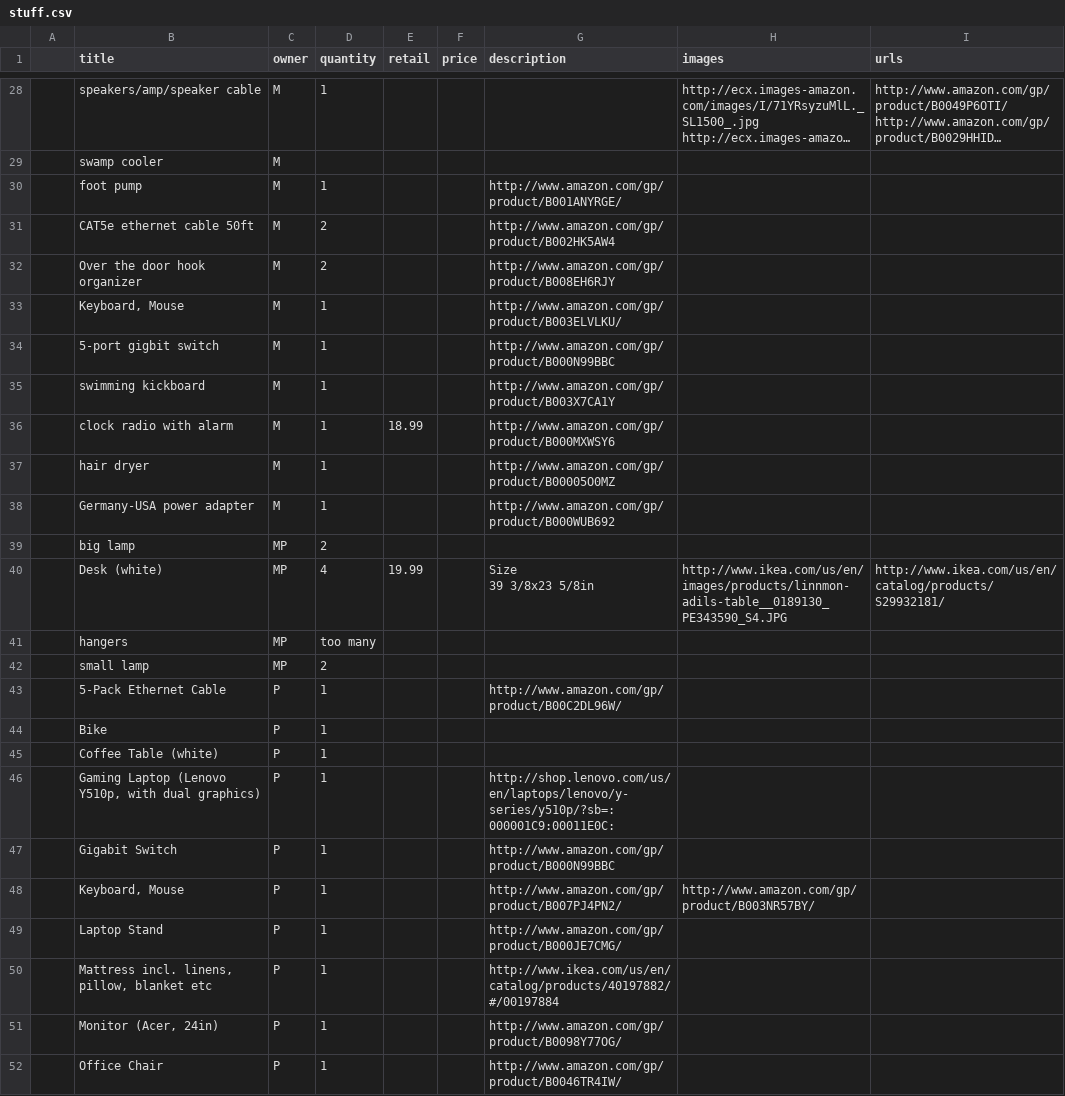
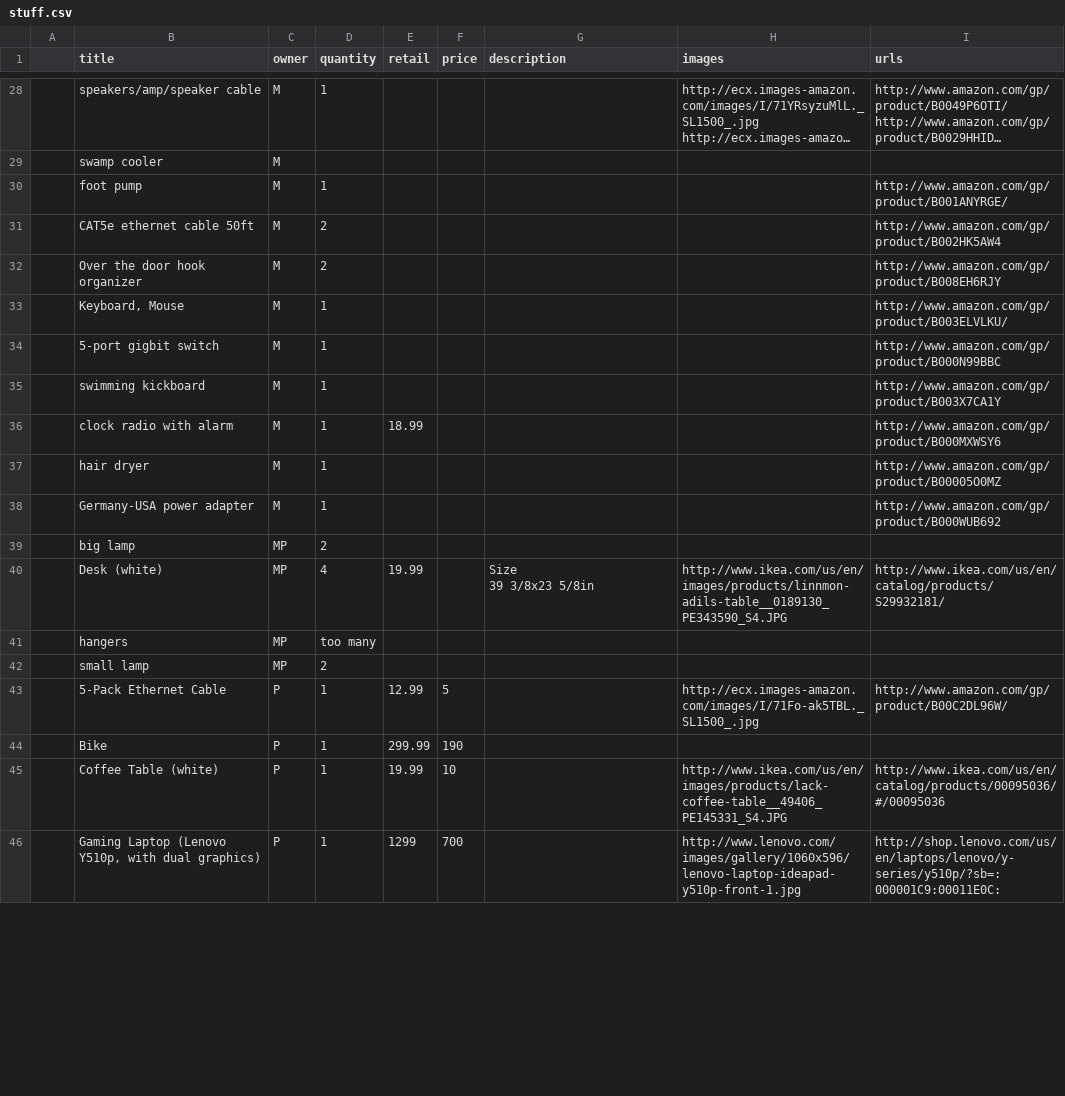
Before and after one commit to DukeHarris/summersale, a CSV file: data/stuff.csv, drawn as a sheet; only a part is shown, gaps mark what is left out; long unchanged cells end in …; removed rows and columns are numbered as before the commit, all else as after; the diff covers the shown part only; the diff names each change by its address in the sheet, - before the commit and + after, or states it on an @@ line.

```diff
--- a/data/stuff.csv
+++ b/data/stuff.csv
-G30 (description): http://www.amazon.com/gp/product/B001ANYRGE/
+G30 (description): (empty)
-I30 (urls): (empty)
+I30 (urls): http://www.amazon.com/gp/product/B001ANYRGE/
-G31 (description): http://www.amazon.com/gp/product/B002HK5AW4
+G31 (description): (empty)
-I31 (urls): (empty)
+I31 (urls): http://www.amazon.com/gp/product/B002HK5AW4
-G32 (description): http://www.amazon.com/gp/product/B008EH6RJY
+G32 (description): (empty)
-I32 (urls): (empty)
+I32 (urls): http://www.amazon.com/gp/product/B008EH6RJY
-G33 (description): http://www.amazon.com/gp/product/B003ELVLKU/
+G33 (description): (empty)
-I33 (urls): (empty)
+I33 (urls): http://www.amazon.com/gp/product/B003ELVLKU/
-G34 (description): http://www.amazon.com/gp/product/B000N99BBC
+G34 (description): (empty)
-I34 (urls): (empty)
+I34 (urls): http://www.amazon.com/gp/product/B000N99BBC
-G35 (description): http://www.amazon.com/gp/product/B003X7CA1Y
+G35 (description): (empty)
-I35 (urls): (empty)
+I35 (urls): http://www.amazon.com/gp/product/B003X7CA1Y
-G36 (description): http://www.amazon.com/gp/product/B000MXWSY6
+G36 (description): (empty)
-I36 (urls): (empty)
+I36 (urls): http://www.amazon.com/gp/product/B000MXWSY6
-G37 (description): http://www.amazon.com/gp/product/B00005O0MZ
+G37 (description): (empty)
-I37 (urls): (empty)
+I37 (urls): http://www.amazon.com/gp/product/B00005O0MZ
-G38 (description): http://www.amazon.com/gp/product/B000WUB692
+G38 (description): (empty)
-I38 (urls): (empty)
+I38 (urls): http://www.amazon.com/gp/product/B000WUB692
-row 43:  | 5-Pack Ethernet Cable | P | 1 |  |  | http://www.amazon.com/gp/product/B00C2DL96W/
+row 43:  | 5-Pack Ethernet Cable | P | 1 | 12.99 | 5 |  | http://ecx.images-amazon.com/images/I/71Fo-ak5TBL._SL1500_.jpg | http://www.amazon.com/gp/product/B00C2DL96W/
-E44 (retail): (empty)
+E44 (retail): 299.99
-F44 (price): (empty)
+F44 (price): 190
-row 45:  | Coffee Table (white) | P | 1
-row 46:  | Gaming Laptop (Lenovo Y510p, with dual graphics) | P | 1 |  |  | http://shop.lenovo.com/us/en/laptops/lenovo/y-series/y510p/?sb=:000001C9:00011E0C:
-row 47:  | Gigabit Switch | P | 1 |  |  | http://www.amazon.com/gp/product/B000N99BBC
-row 48:  | Keyboard, Mouse | P | 1 |  |  | http://www.amazon.com/gp/product/B007PJ4PN2/ | http://www.amazon.com/gp/product/B003NR57BY/
-row 49:  | Laptop Stand | P | 1 |  |  | http://www.amazon.com/gp/product/B000JE7CMG/
-row 50:  | Mattress incl. linens, pillow, blanket etc | P | 1 |  |  | http://www.ikea.com/us/en/catalog/products/40197882/#/00197884
-row 51:  | Monitor (Acer, 24in) | P | 1 |  |  | http://www.amazon.com/gp/product/B0098Y77OG/
-row 52:  | Office Chair | P | 1 |  |  | http://www.amazon.com/gp/product/B0046TR4IW/
+row 45:  | Coffee Table (white) | P | 1 | 19.99 | 10 |  | http://www.ikea.com/us/en/images/products/lack-coffee-table__49406_PE145331_S4.JPG | http://www.ikea.com/us/en/catalog/products/00095036/#/00095036
+row 46:  | Gaming Laptop (Lenovo Y510p, with dual graphics) | P | 1 | 1299 | 700 |  | http://www.lenovo.com/images/gallery/1060x596/lenovo-laptop-ideapad-y510p-front-1.jpg | http://shop.lenovo.com/us/en/laptops/lenovo/y-series/y510p/?sb=:000001C9:00011E0C:
```
Also changed, not shown: 6 added rows and 20 edited cells elsewhere in this file, 2 other files.
